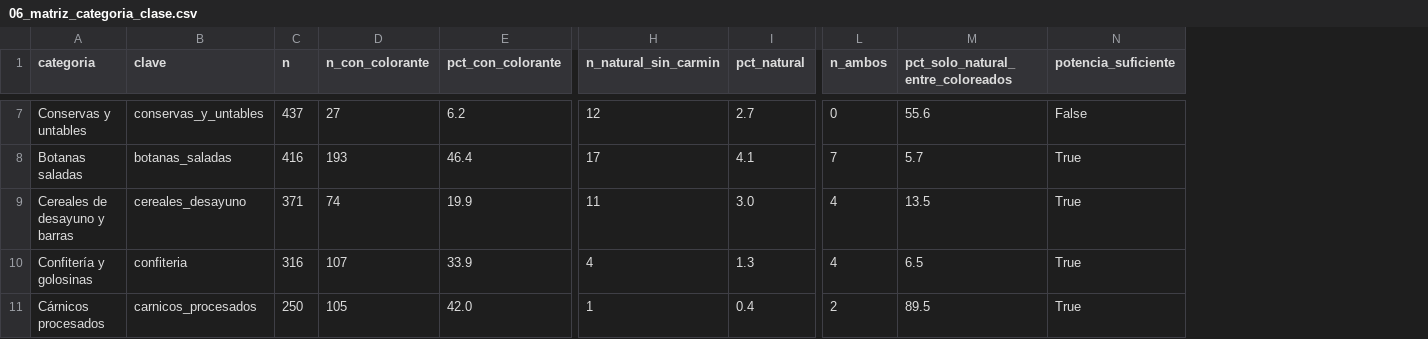
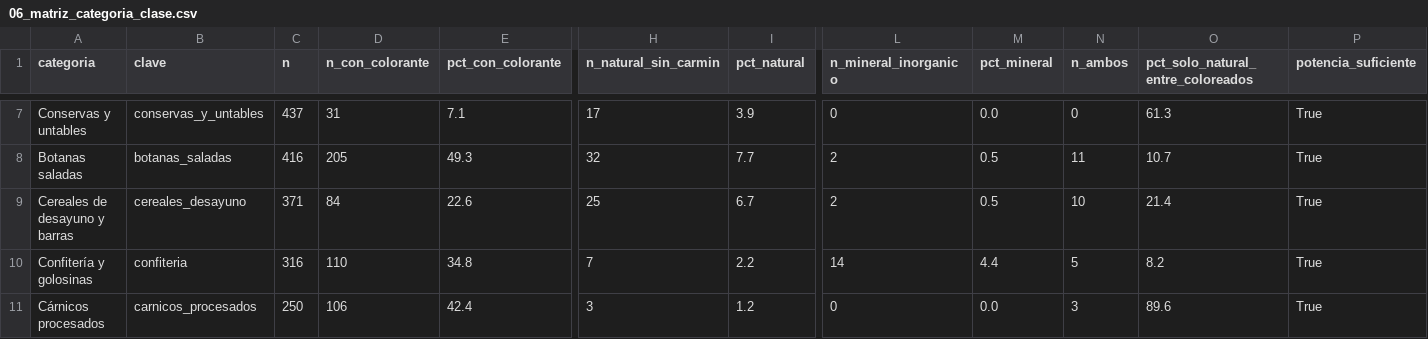
Before and after one commit to pantrok/colorantes-mexico-pln, a CSV file: reportes/06_matriz_categoria_clase.csv, drawn as a sheet; only a part is shown, gaps mark what is left out; addresses are those after the commit; the diff covers the shown part only; the diff names each change by its address in the sheet, - before the commit and + after, or states it on an @@ line.

```diff
--- a/reportes/06_matriz_categoria_clase.csv
+++ b/reportes/06_matriz_categoria_clase.csv
+column L (n_mineral_inorganico), rows 7-11: 0 | 2 | 2 | 14 | 0
+column M (pct_mineral), rows 7-11: 0.0 | 0.5 | 0.5 | 4.4 | 0.0
-D7 (n_con_colorante): 27
+D7 (n_con_colorante): 31
-E7 (pct_con_colorante): 6.2
+E7 (pct_con_colorante): 7.1
-H7 (n_natural_sin_carmin): 12
+H7 (n_natural_sin_carmin): 17
-I7 (pct_natural): 2.7
+I7 (pct_natural): 3.9
-O7: 55.6
+O7: 61.3
-P7 (potencia_suficiente): False
+P7 (potencia_suficiente): True
-D8 (n_con_colorante): 193
+D8 (n_con_colorante): 205
-E8 (pct_con_colorante): 46.4
+E8 (pct_con_colorante): 49.3
-H8 (n_natural_sin_carmin): 17
+H8 (n_natural_sin_carmin): 32
-I8 (pct_natural): 4.1
+I8 (pct_natural): 7.7
-N8 (n_ambos): 7
+N8 (n_ambos): 11
-O8: 5.7
+O8: 10.7
-D9 (n_con_colorante): 74
+D9 (n_con_colorante): 84
-E9 (pct_con_colorante): 19.9
+E9 (pct_con_colorante): 22.6
-H9 (n_natural_sin_carmin): 11
+H9 (n_natural_sin_carmin): 25
-I9 (pct_natural): 3.0
+I9 (pct_natural): 6.7
-N9 (n_ambos): 4
+N9 (n_ambos): 10
-O9: 13.5
+O9: 21.4
-D10 (n_con_colorante): 107
+D10 (n_con_colorante): 110
-E10 (pct_con_colorante): 33.9
+E10 (pct_con_colorante): 34.8
-H10 (n_natural_sin_carmin): 4
+H10 (n_natural_sin_carmin): 7
-I10 (pct_natural): 1.3
+I10 (pct_natural): 2.2
-N10 (n_ambos): 4
+N10 (n_ambos): 5
-O10: 6.5
+O10: 8.2
-D11 (n_con_colorante): 105
+D11 (n_con_colorante): 106
-E11 (pct_con_colorante): 42.0
+E11 (pct_con_colorante): 42.4
-H11 (n_natural_sin_carmin): 1
+H11 (n_natural_sin_carmin): 3
-I11 (pct_natural): 0.4
+I11 (pct_natural): 1.2
-N11 (n_ambos): 2
+N11 (n_ambos): 3
-O11: 89.5
+O11: 89.6
```
Also changed, not shown: 39 edited cells elsewhere in this file, reportes/07_brecha_por_codigo.csv, reportes/07_falsador1_forma.csv, 27 other files.
